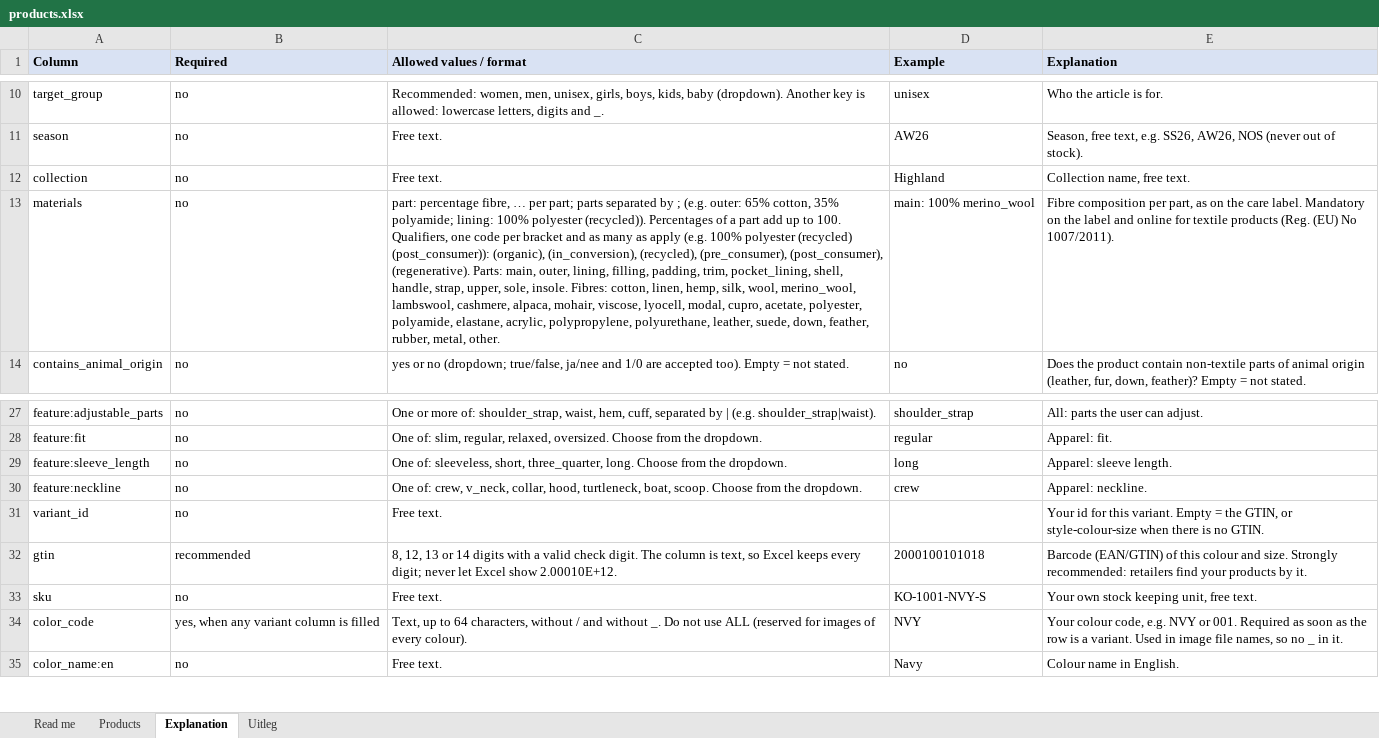
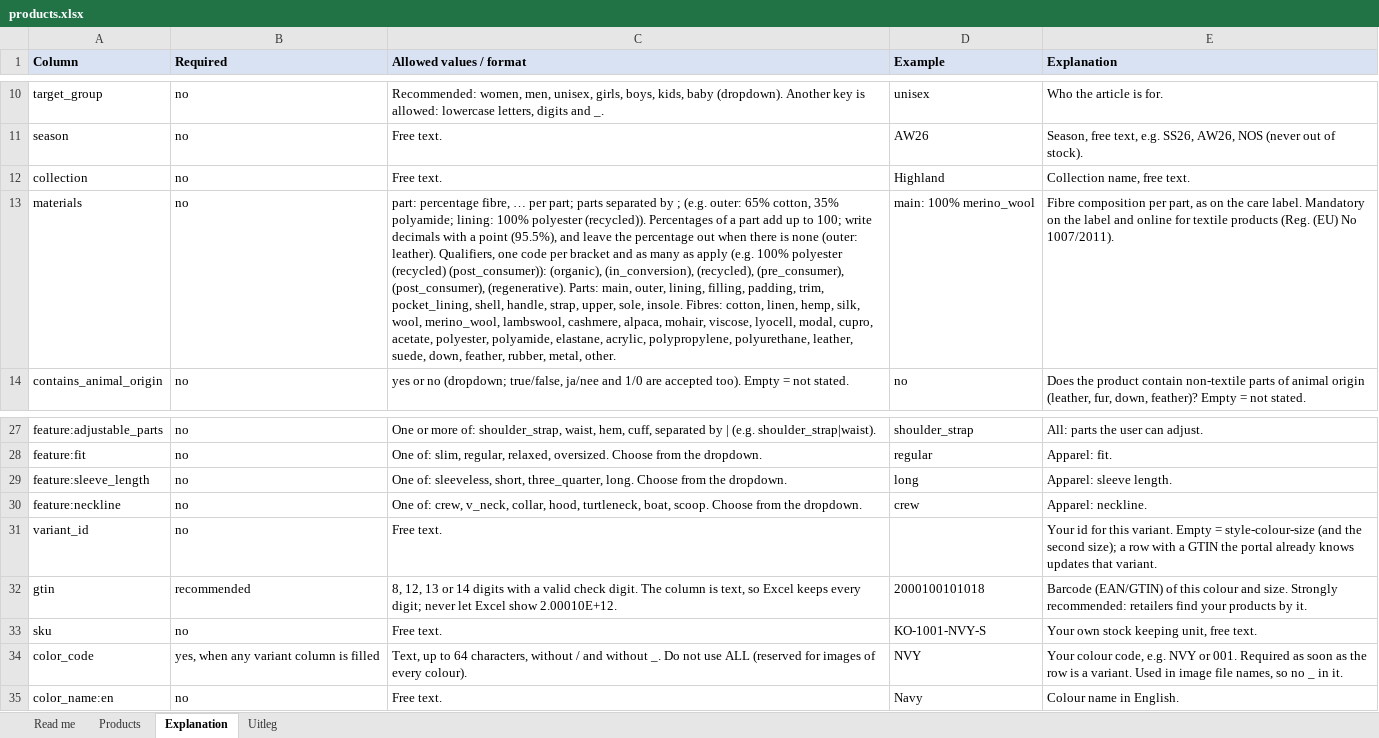
Before and after one commit to openbrandexchange/spec, an Excel workbook: templates/products.xlsx, sheet Explanation, drawn as a sheet; only a part is shown, gaps mark what is left out; values as stored, in another font and other column widths than the file's, no borders; the diff names each change by its address in the sheet, - before the commit and + after, or states it on an @@ line.

Commit message:
0.3.0 before release: stable variant ids, percentage may be null, extensions kept, stability promise, one behaviour for limit/signed URL/rotation/Idempotency-Key, INCOMPLETE verdict
- Default variant external id <style>-<color>-<size>[-<size_length>], never the GTIN; a row finds its variant by GTIN within the product first (import-format.md 1.2.1), conformance I-IMP-12 with fixtures/imports/id-1..4
- A fibre's percentage may be null; decimal point only in the materials cell; warning material_unknown
- Nodes store and return x-<vendor>- members; other unknown members are ignored with a warning, never 422 (I-EXT-1)
- versioning.md: from 0.3.0 /obx/v1 changes only by addition; protocol.md 2 says what an unknown enum value means
- limit above the maximum is clamped; expired or tampered signed URL is 403 forbidden; secret rotation gives invalid_token; Idempotency-Key with another body is 409 idempotency_key_reused, also on POST /exports
- LocalizedText keys take script and numeric region (zh-Hant, es-419)
- conformance.md: verdict INCOMPLETE on a skipped REQUIRED test, delete cascade in P-CAT-4, I-IMP-11 (several qualifiers), qualifiers leftovers
- Proposal 0005 retargeted to 0.4; implementations.md and go-live.md say what 0.3.0 asks
- Fixtures, site, templates and xlsx fixtures regenerated

Signed-off-by: Open Brand Exchange <hello@openbrandexchange.com>

```diff
--- a/templates/products.xlsx (sheet Explanation)
+++ b/templates/products.xlsx (sheet Explanation)
-C13 (Allowed values / format): …up to 100. Qualifiers, one…
+C13 (Allowed values / format): …up to 100; write decimals with a point (95.5%), and leave the percentage out when there is none (outer: leather). Qualifiers, one…
-E31 (Explanation): …Empty = the GTIN, or style-colour-size when there is no GTIN.
+E31 (Explanation): …Empty = style-colour-size (and the second size); a row with a GTIN the portal already knows updates that variant.
```
Also changed, not shown: sheet Uitleg, sheet Products, 48 other files.
